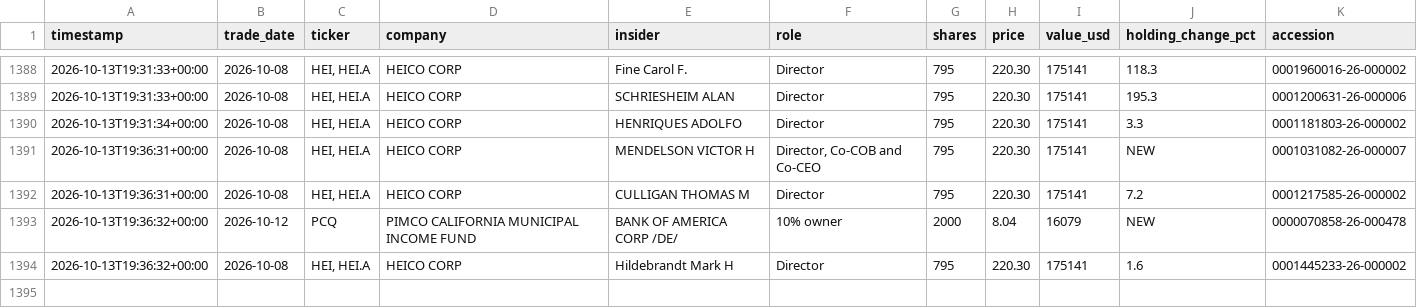
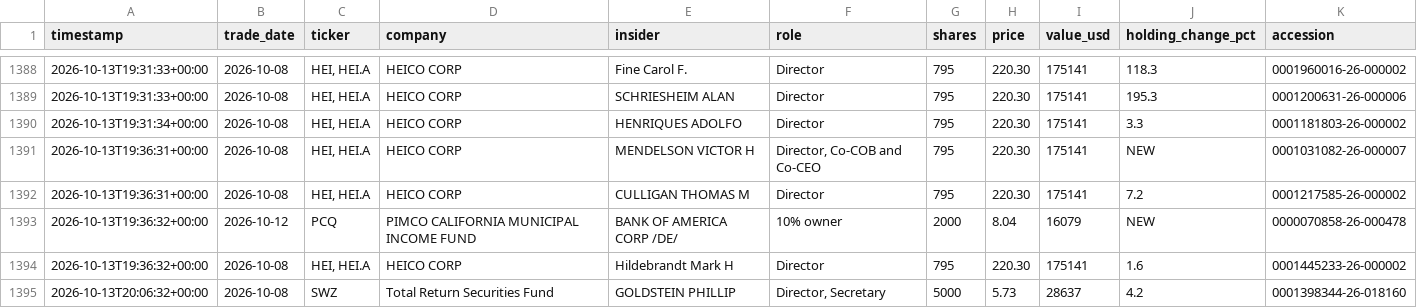
Before and after one commit to kiianwanted-byte/filings-monitor, a CSV file: data/buys.csv, drawn as a sheet; only a part is shown, gaps mark what is left out.

```diff
--- a/data/buys.csv
+++ b/data/buys.csv
@@ -1394 +1394,2 @@ timestamp,trade_date,ticker,company,insider,role,shares,price,value_usd,holding_
 2026-10-13T19:36:32+00:00,2026-10-08,"HEI, HEI.A",HEICO CORP,Hildebrandt Mark H,Director,795,220.30,175141,1.6,0001445233-26-000002
+2026-10-13T20:06:32+00:00,2026-10-08,SWZ,Total Return Securities Fund,GOLDSTEIN PHILLIP,"Director, Secretary",5000,5.73,28637,4.2,0001398344-26-018160
```
Also changed, not shown: data/alerts.csv, 3 other files.
